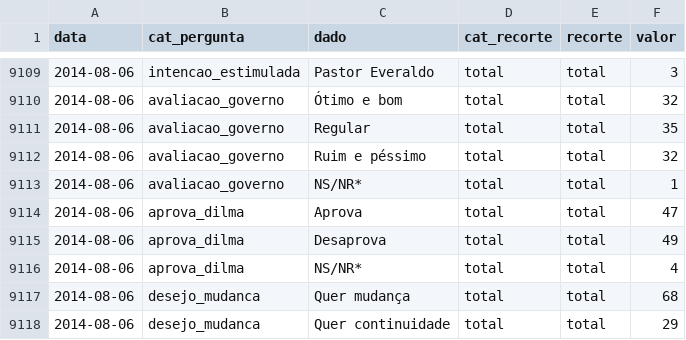
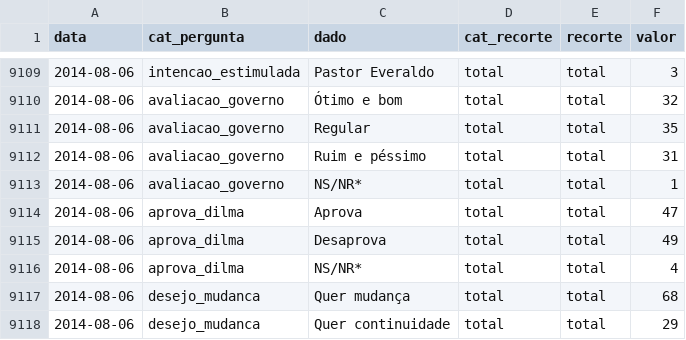
Before and after one commit to diraol/ibope, a CSV file: dados/ibope_2014.csv, drawn as a sheet; only a part is shown, gaps mark what is left out.

Commit message:
avaliacao conforme ibope

```diff
--- a/dados/ibope_2014.csv
+++ b/dados/ibope_2014.csv
@@ -9111,3 +9111,3 @@
 "2014-08-06","avaliacao_governo","Regular","total","total",35
-"2014-08-06","avaliacao_governo","Ruim e péssimo","total","total",32
+"2014-08-06","avaliacao_governo","Ruim e péssimo","total","total",31
 "2014-08-06","avaliacao_governo","NS/NR*","total","total",1
```
